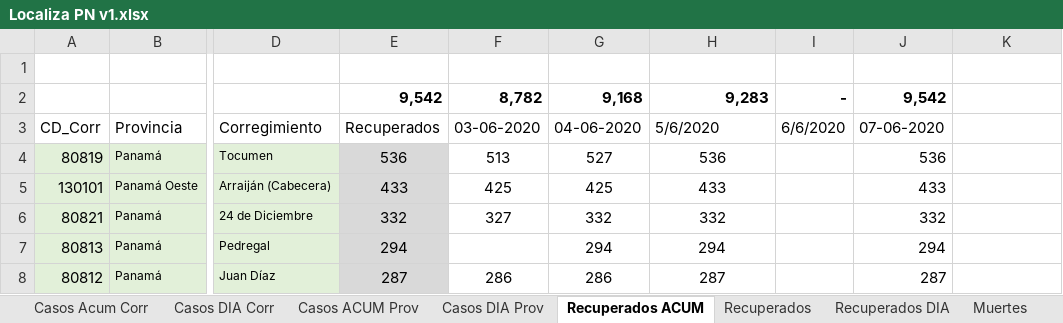
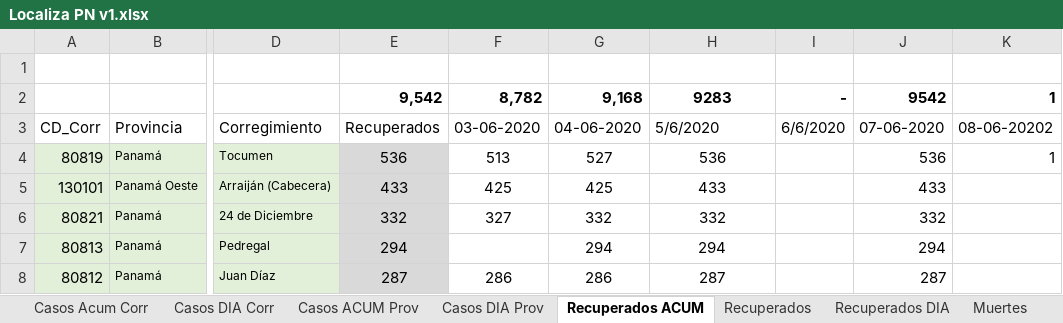
Before and after one commit to Sud-Austral/Datos_Panama, an Excel workbook: datacovidpa/Localiza PN v1.xlsx, sheet Recuperados ACUM, drawn as a sheet; only a part is shown, gaps mark what is left out; values as stored, in another font and other column widths than the file's, no borders; table styles not drawn; the diff names each change by its address in the sheet, - before the commit and + after, or states it on an @@ line.

```diff
--- a/datacovidpa/Localiza PN v1.xlsx (sheet Recuperados ACUM)
+++ b/datacovidpa/Localiza PN v1.xlsx (sheet Recuperados ACUM)
-H2: 9,283
+H2: 9283
-H2 alignment: right
+H2 alignment: center
-J2: 9,542
+J2: 9542
-K2: (empty)
+K2: 1
-K3: (empty)
+K3: 08-06-20202
-K4: (empty)
+K4: 1
```
Also changed, not shown: formulas that keep their value, 2 other files.
